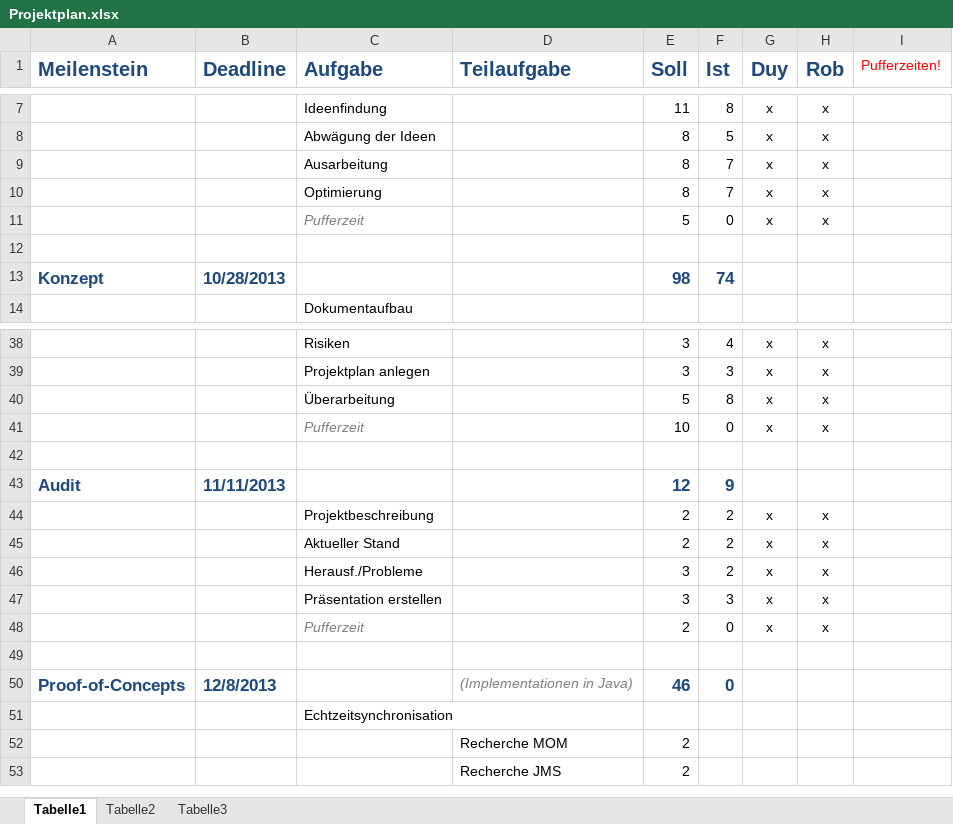
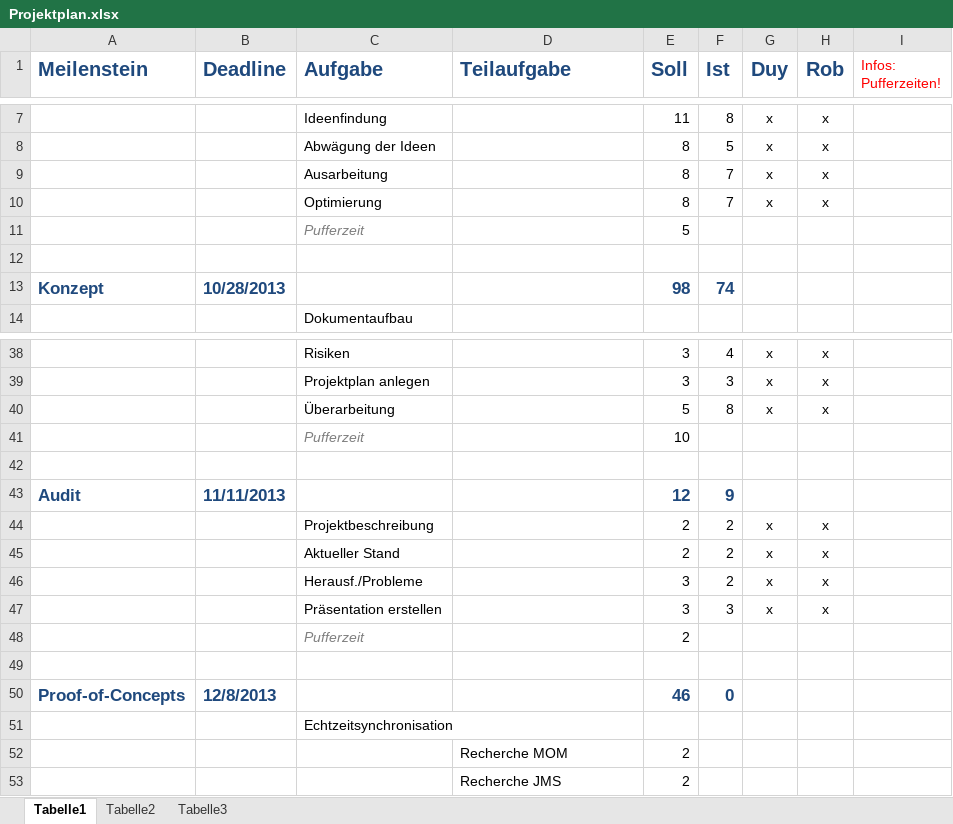
Before and after one commit to ddkhuong/EISWS1314_CoMusic, an Excel workbook: Projektplan/Projektplan.xlsx, sheet Tabelle1, drawn as a sheet; only a part is shown, gaps mark what is left out; values as stored, in another font and other column widths than the file's, no borders; removed rows and columns are numbered as before the commit, all else as after; the diff covers the shown part only; the diff names each change by its address in the sheet, - before the commit and + after, or states it on an @@ line.

```diff
--- a/Projektplan/Projektplan.xlsx (sheet Tabelle1)
+++ b/Projektplan/Projektplan.xlsx (sheet Tabelle1)
-I1: Pufferzeiten!
+I1: Infos: Pufferzeiten!
-row 11:  |  | Pufferzeit |  | 5 | 0 | x | x
+row 11:  |  | Pufferzeit |  | 5
-row 41:  |  | Pufferzeit |  | 10 | 0 | x | x
+row 41:  |  | Pufferzeit |  | 10
-row 48:  |  | Pufferzeit |  | 2 | 0 | x | x
+row 48:  |  | Pufferzeit |  | 2
-D50 (Teilaufgabe): (Implementationen in Java)
+D50 (Teilaufgabe): (empty)
```
Also changed, not shown: 30 added rows, 14 removed rows, 3 moved rows, 6 edited cells and cell formats elsewhere in this sheet, formulas that keep their value.
